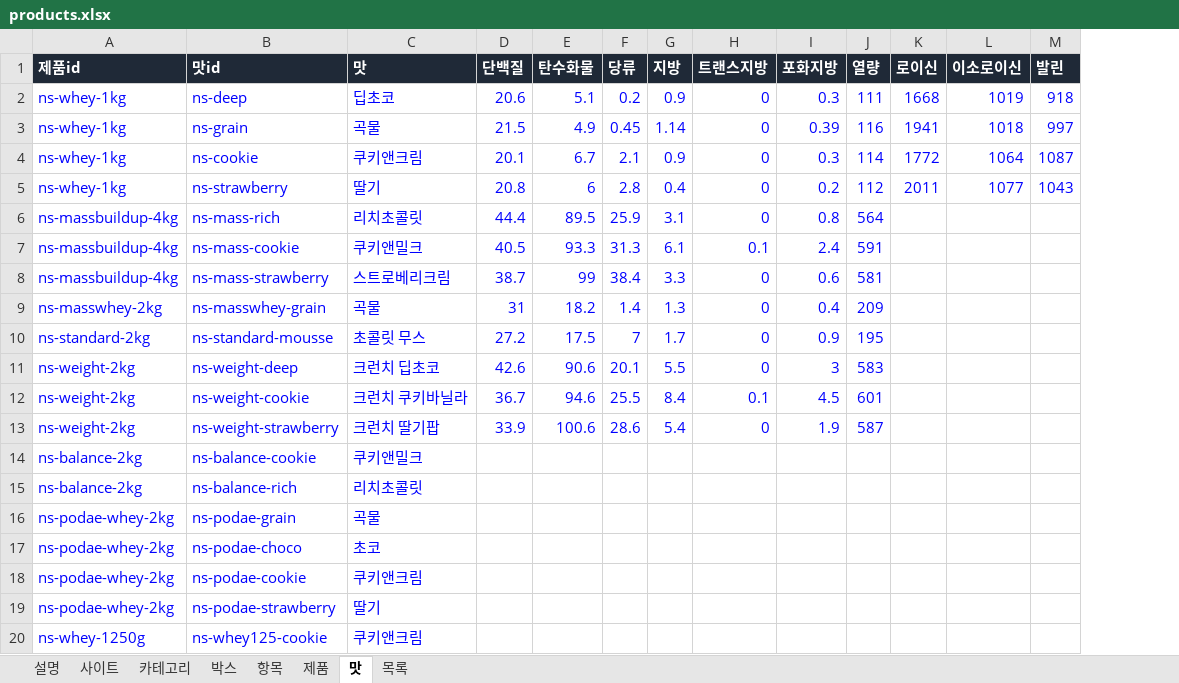
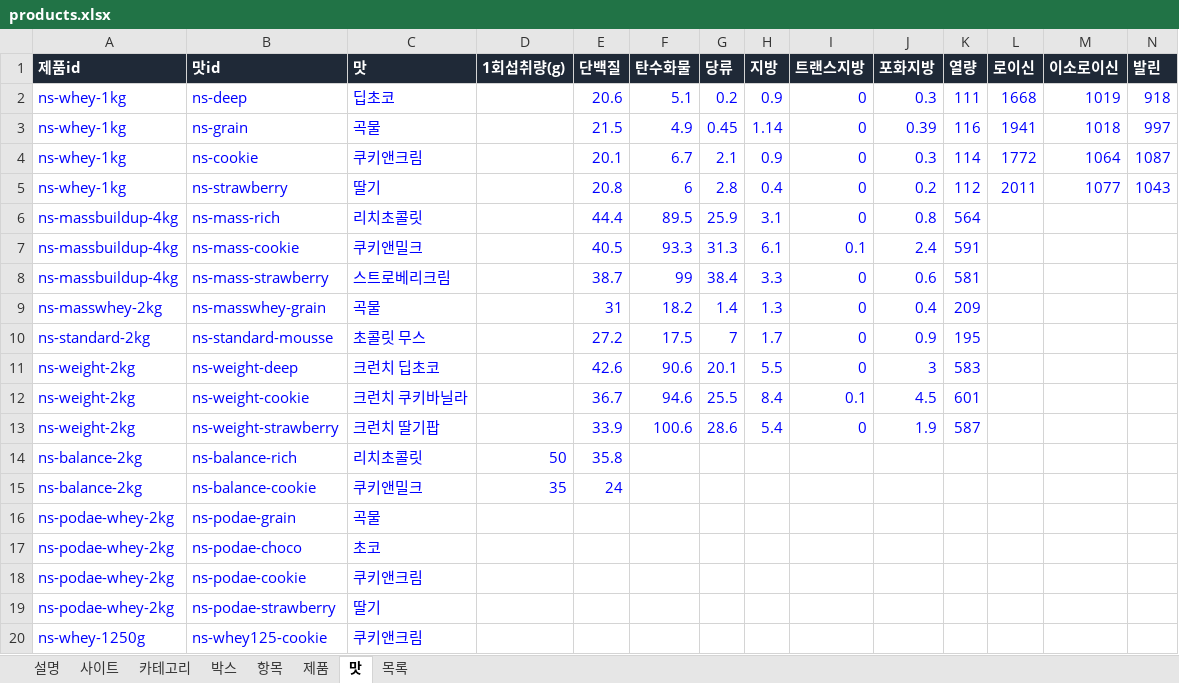
Before and after one commit to kdw123487-arch/foodcompare, an Excel workbook: data/products.xlsx, sheet 맛, drawn as a sheet; only a part is shown; values as stored, in another font and other column widths than the file's, no borders; removed rows and columns are numbered as before the commit, all else as after; rows hold the shown columns only; the diff names each change by its address in the sheet, - before the commit and + after, or states it on an @@ line.

```diff
--- a/data/products.xlsx (sheet 맛)
+++ b/data/products.xlsx (sheet 맛)
+column D (1회섭취량(g)), row 14: 50
-row 14: ns-balance-2kg | ns-balance-cookie | 쿠키앤밀크
-E14 (단백질): (empty)
+E14 (단백질): 35.8
+row 15: ns-balance-2kg | ns-balance-cookie | 쿠키앤밀크 | 35 | 24
```
Also changed, not shown: sheet 제품, sheet 설명, 5 other files.
